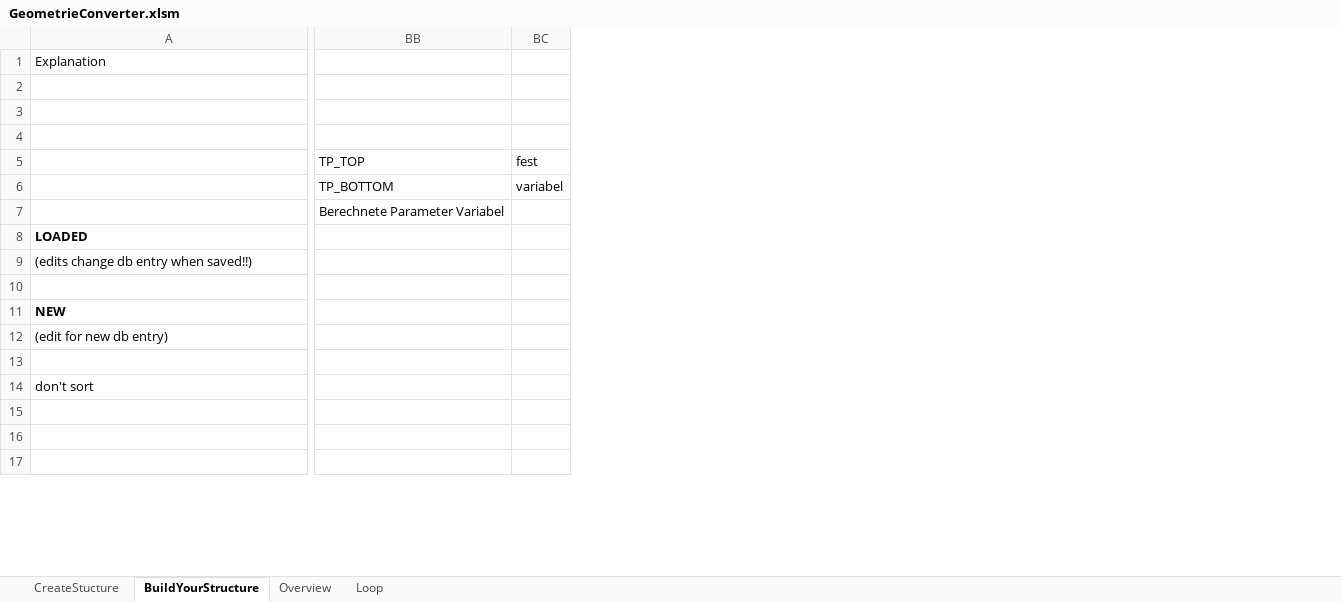
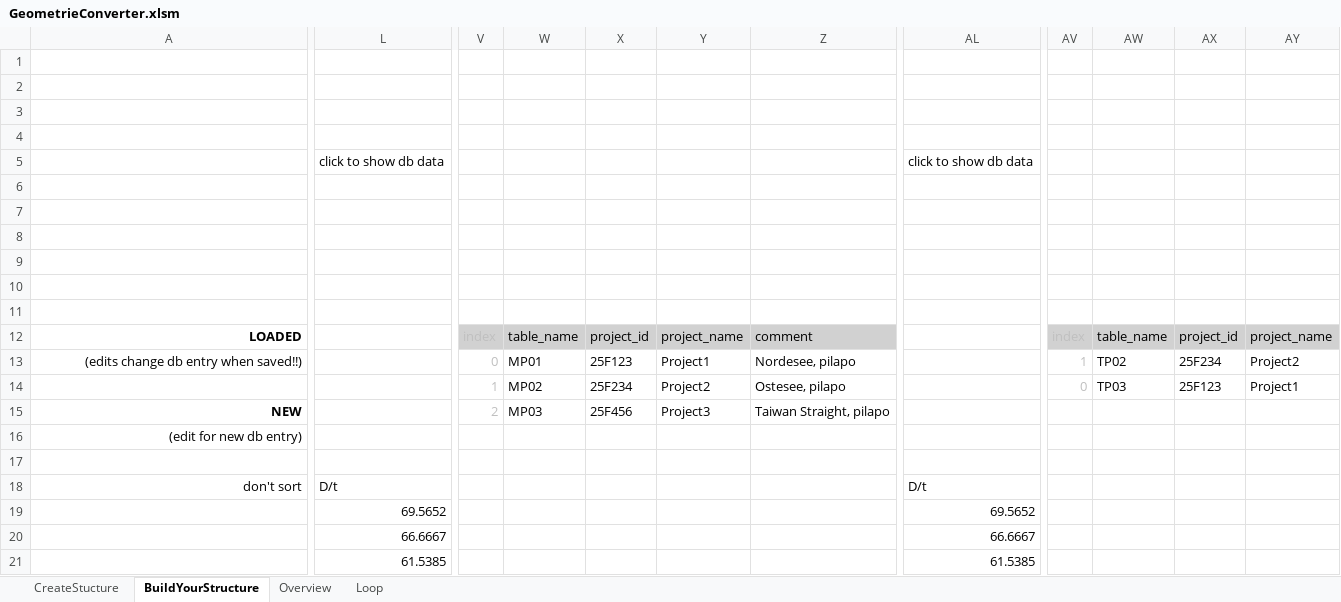
Before and after one commit to J-B-O-Offshore/GeometryConverter, an Excel workbook: GeometrieConverter.xlsm, sheet BuildYourStructure, drawn as a sheet; only a part is shown, gaps mark what is left out; values as stored, in another font and other column widths than the file's, no borders; charts and pictures and conditional formats and table styles not drawn; removed rows and columns are numbered as before the commit, all else as after; rows hold the shown columns only; the diff covers the shown part only; the diff names each change by its address in the sheet, - before the commit and + after, or states it on an @@ line.

```diff
--- a/GeometrieConverter.xlsm (sheet BuildYourStructure)
+++ b/GeometrieConverter.xlsm (sheet BuildYourStructure)
+column L, rows 18-21: D/t | 69.5652 | 66.6667 | 61.5385
@@ column V unhidden, rows 12-15: index | 0 | 1 | 2 @@
@@ column W unhidden, rows 12-15: table_name | MP01 | MP02 | MP03 @@
@@ column X unhidden, rows 12-15: project_id | 25F123 | 25F234 | 25F456 @@
+column Y, rows 12-15: project_name | Project1 | Project2 | Project3
+column Z, rows 12-15: comment | Nordesee, pilapo | Ostesee, pilapo | Taiwan Straight, pilapo
@@ column AL unhidden, rows 18-21: D/t | 69.5652 | 66.6667 | 61.5385 @@
@@ column AV unhidden, rows 12-14: index | 1 | 0 @@
+column AW, rows 12-14: table_name | TP02 | TP03
+column AX, rows 12-14: project_id | 25F234 | 25F123
+column AY, rows 12-14: project_name | Project2 | Project1
-column BB, rows 5-7: TP_TOP | TP_BOTTOM | Berechnete Parameter Variabel
-column BC, rows 5-6: fest | variabel
+row 1: (empty)
-A2: Explanation
+A2: (empty)
+row 3: (empty)
+row 4: (empty)
+row 5:  | click to show db data |  |  |  |  |  | click to show db data
-row 9:  | TP_TOP | fest
+row 9: (empty)
-row 10:  | TP_BOTTOM | variabel
+row 10: (empty)
-row 11:  | Berechnete Parameter Variabel
+row 11: (empty)
-A12:A13 alignment: left
+A12:A13 alignment: right
-row 14: (empty)
+row 14:  |  | 1 | MP02 | 25F234 | Project2 | Ostesee, pilapo |  | 0 | TP03 | 25F123 | Project1
-A15:A16 alignment: left
+A15:A16 alignment: right
-A18 alignment: left
+A18 alignment: right
```
Also changed, not shown: 24 added columns, 10 removed columns, 9 edited cells and cell formats elsewhere in this sheet, hidden cells, charts or pictures, 15 other files.
